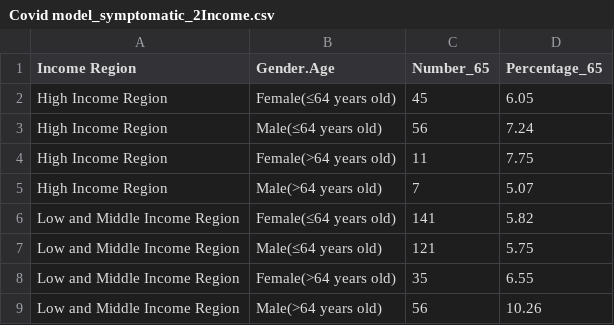
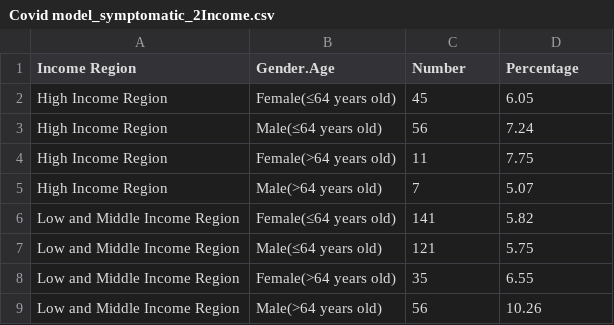
Before and after one commit to Rainitis/HK-COVID-19-CFR, a CSV file: CSV data/Covid model_symptomatic_2Income.csv, drawn as a sheet.

Commit message:
CSV data used in the essay

```diff
--- a/CSV data/Covid model_symptomatic_2Income.csv
+++ b/CSV data/Covid model_symptomatic_2Income.csv
@@ -1,2 +1,2 @@
-Income Region,Gender.Age,Number_65,Percentage_65
+Income Region,Gender.Age,Number,Percentage
 High Income Region,Female(≤64 years old),45,6.05
```
